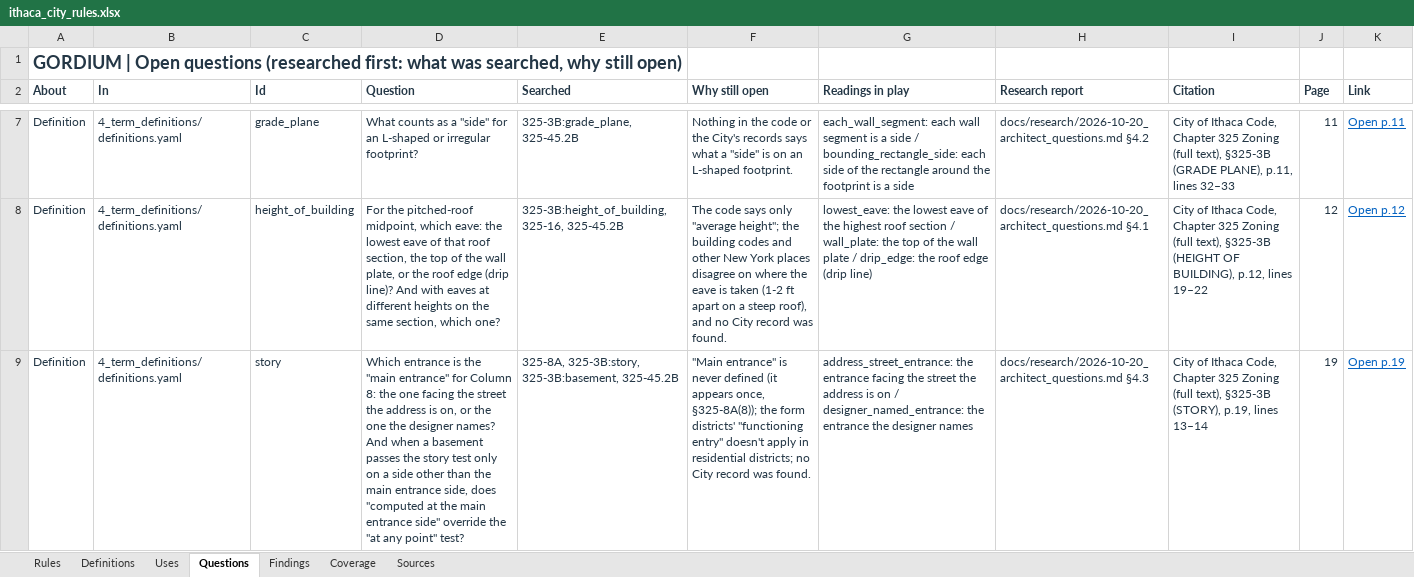
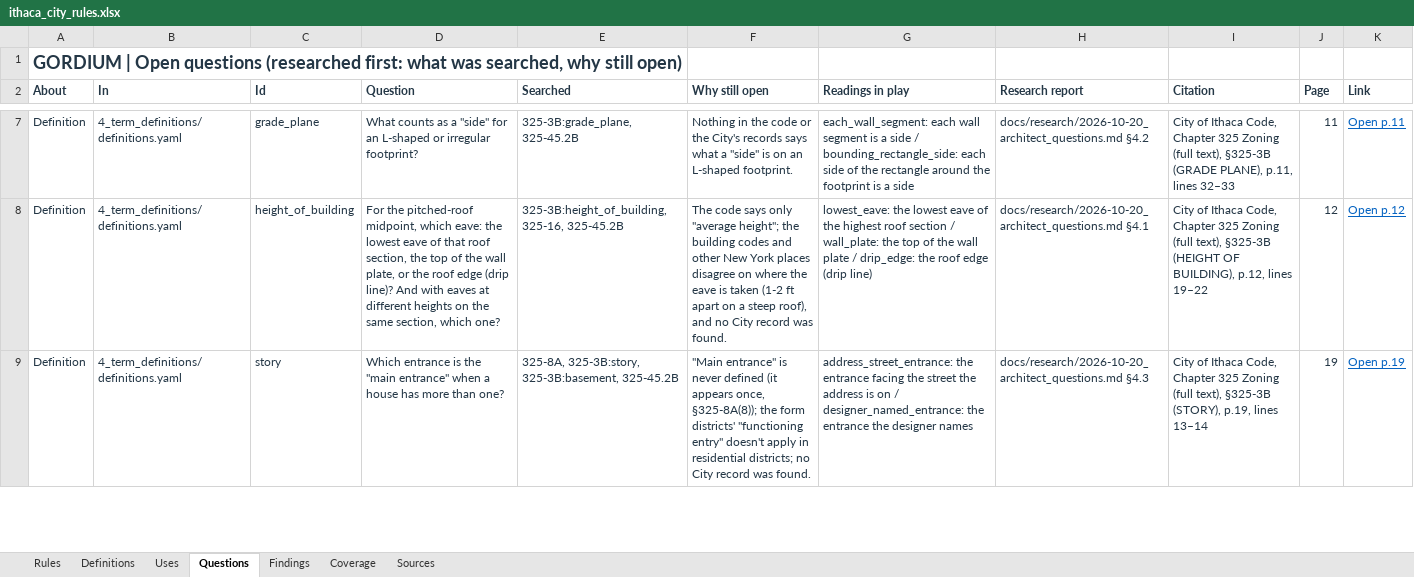
Before and after one commit to bz28/gordium, an Excel workbook: regulations/jurisdictions/new_york/ithaca_city/ithaca_city_rules.xlsx, sheet Questions, drawn as a sheet; only a part is shown, gaps mark what is left out; values as stored, in another font and other column widths than the file's, no borders; the diff covers the shown part only; the diff names each change by its address in the sheet, - before the commit and + after, or states it on an @@ line.

```diff
--- a/regulations/jurisdictions/new_york/ithaca_city/ithaca_city_rules.xlsx (sheet Questions)
+++ b/regulations/jurisdictions/new_york/ithaca_city/ithaca_city_rules.xlsx (sheet Questions)
-D9 (Question): …"main entrance" for Column 8: the one facing the street the address is on, or the one the designer names? And when a basement passes the story test only on a side other than the main entrance side, does "computed at the main entrance side" override the "at any point" test?
+D9 (Question): …"main entrance" when a house has more than one?
```
Also changed, not shown: 1 added row and 3 edited cells elsewhere in this sheet, sheet Findings, sheet Definitions, sheet Rules, sheet Coverage, 13 other files.
